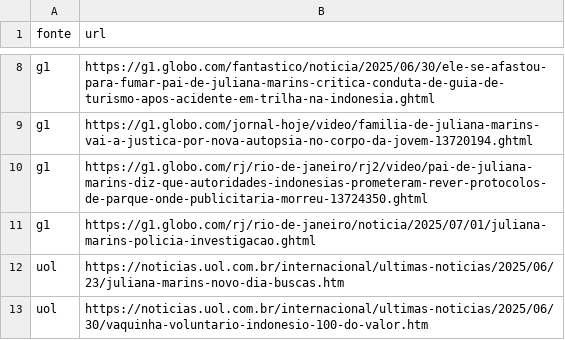
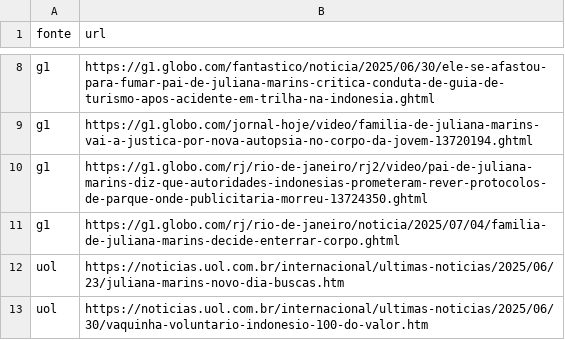
Before and after one commit to iagonmic/juliana_sentimental_analysis, a CSV file: url.csv, drawn as a sheet; only a part is shown, gaps mark what is left out.

```diff
--- a/url.csv
+++ b/url.csv
@@ -10,3 +10,3 @@ g1,https://g1.globo.com/jornal-hoje/video/familia-de-juliana-marins-vai-a-justic
 g1,https://g1.globo.com/rj/rio-de-janeiro/rj2/video/pai-de-juliana-marins-diz-que-autoridades-indonesias-prometeram-rever-protocolos-de-parque-onde-publicitaria-morreu-13724350.ghtml
-g1,https://g1.globo.com/rj/rio-de-janeiro/noticia/2025/07/01/juliana-marins-policia-investigacao.ghtml
+g1,https://g1.globo.com/rj/rio-de-janeiro/noticia/2025/07/04/familia-de-juliana-marins-decide-enterrar-corpo.ghtml
 uol,https://noticias.uol.com.br/internacional/ultimas-noticias/2025/06/23/juliana-marins-novo-dia-buscas.htm
```
Also changed, not shown: 1 other file.
